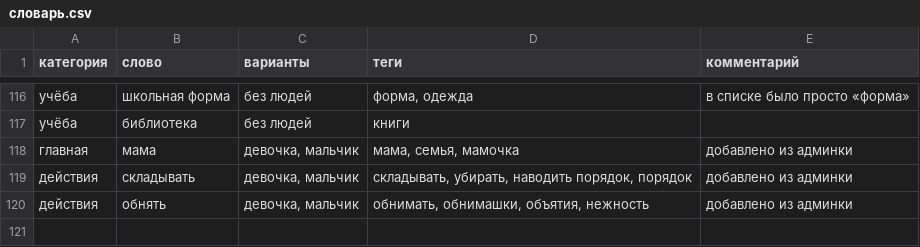
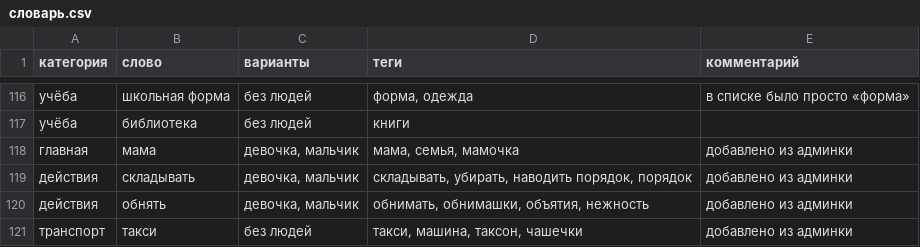
Before and after one commit to dikajabelka/moyden, a CSV file: словарь.csv, drawn as a sheet; only a part is shown, gaps mark what is left out.

```diff
--- a/словарь.csv
+++ b/словарь.csv
@@ -120 +120,2 @@
 действия;обнять;девочка, мальчик;обнимать, обнимашки, объятия, нежность;добавлено из админки
+транспорт;такси;без людей;такси, машина, таксон, чашечки;добавлено из админки
```
Also changed, not shown: 1 other file.
